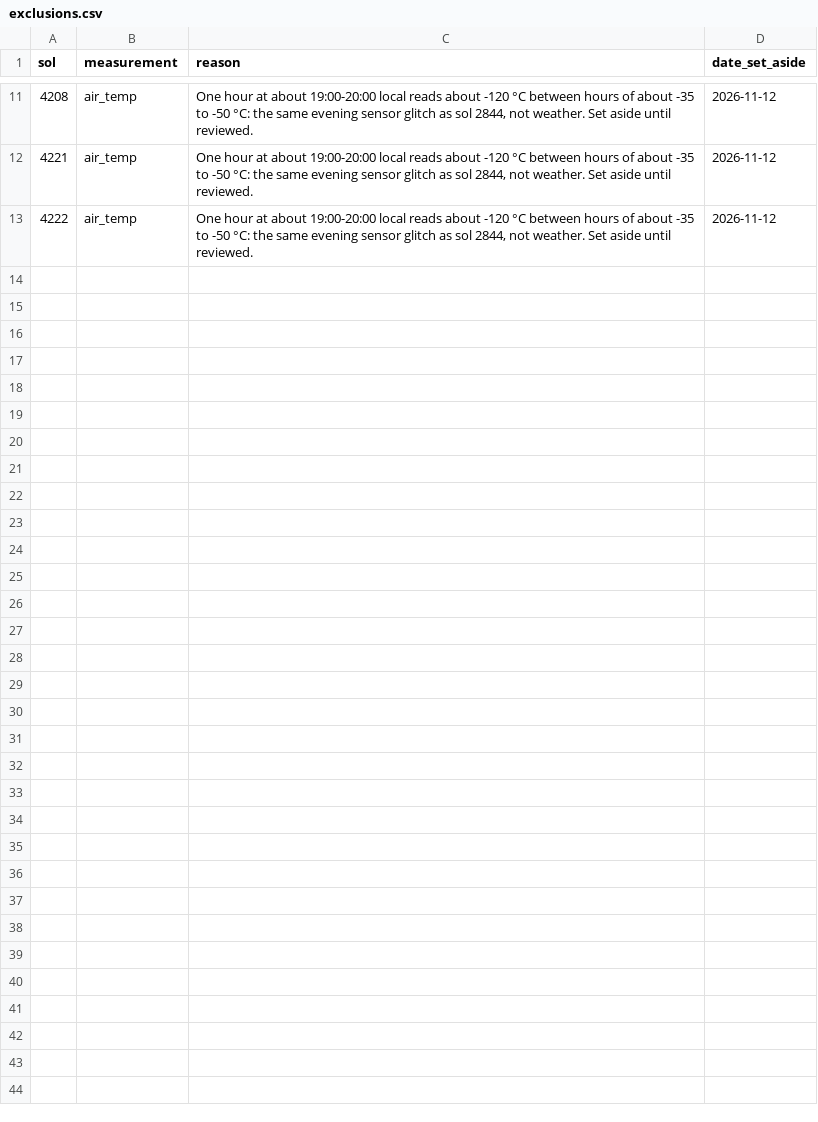
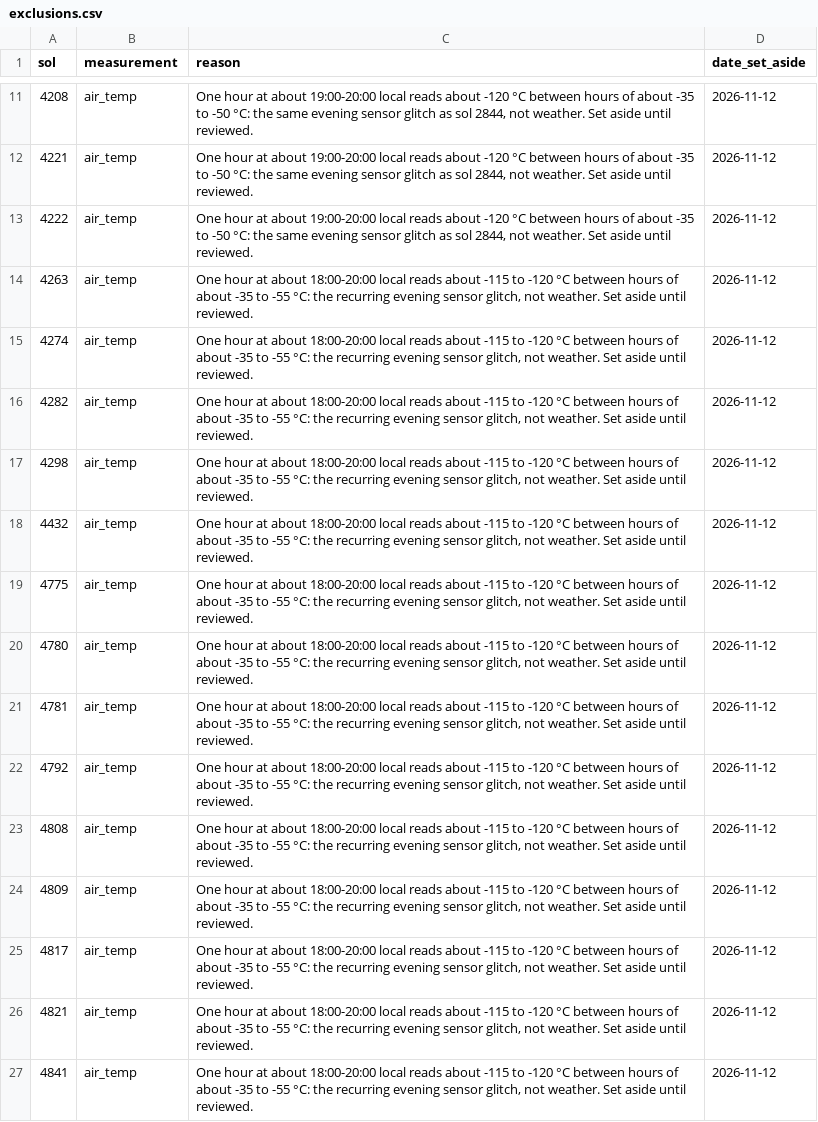
Before and after one commit to mcsyme11-byte/NASA-Data-and-API-Projects, a CSV file: mars-data/analysis/exclusions.csv, drawn as a sheet; only a part is shown, gaps mark what is left out.

```diff
--- a/mars-data/analysis/exclusions.csv
+++ b/mars-data/analysis/exclusions.csv
@@ -13 +13,15 @@ sol,measurement,reason,date_set_aside
 4222,air_temp,"One hour at about 19:00-20:00 local reads about -120 °C between hours of about -35 to -50 °C: the same evening sensor glitch as sol 2844, not weather. Set aside until reviewed.",2026-11-12
+4263,air_temp,"One hour at about 18:00-20:00 local reads about -115 to -120 °C between hours of about -35 to -55 °C: the recurring evening sensor glitch, not weather. Set aside until reviewed.",2026-11-12
+4274,air_temp,"One hour at about 18:00-20:00 local reads about -115 to -120 °C between hours of about -35 to -55 °C: the recurring evening sensor glitch, not weather. Set aside until reviewed.",2026-11-12
+4282,air_temp,"One hour at about 18:00-20:00 local reads about -115 to -120 °C between hours of about -35 to -55 °C: the recurring evening sensor glitch, not weather. Set aside until reviewed.",2026-11-12
+4298,air_temp,"One hour at about 18:00-20:00 local reads about -115 to -120 °C between hours of about -35 to -55 °C: the recurring evening sensor glitch, not weather. Set aside until reviewed.",2026-11-12
+4432,air_temp,"One hour at about 18:00-20:00 local reads about -115 to -120 °C between hours of about -35 to -55 °C: the recurring evening sensor glitch, not weather. Set aside until reviewed.",2026-11-12
+4775,air_temp,"One hour at about 18:00-20:00 local reads about -115 to -120 °C between hours of about -35 to -55 °C: the recurring evening sensor glitch, not weather. Set aside until reviewed.",2026-11-12
+4780,air_temp,"One hour at about 18:00-20:00 local reads about -115 to -120 °C between hours of about -35 to -55 °C: the recurring evening sensor glitch, not weather. Set aside until reviewed.",2026-11-12
+4781,air_temp,"One hour at about 18:00-20:00 local reads about -115 to -120 °C between hours of about -35 to -55 °C: the recurring evening sensor glitch, not weather. Set aside until reviewed.",2026-11-12
+4792,air_temp,"One hour at about 18:00-20:00 local reads about -115 to -120 °C between hours of about -35 to -55 °C: the recurring evening sensor glitch, not weather. Set aside until reviewed.",2026-11-12
+4808,air_temp,"One hour at about 18:00-20:00 local reads about -115 to -120 °C between hours of about -35 to -55 °C: the recurring evening sensor glitch, not weather. Set aside until reviewed.",2026-11-12
+4809,air_temp,"One hour at about 18:00-20:00 local reads about -115 to -120 °C between hours of about -35 to -55 °C: the recurring evening sensor glitch, not weather. Set aside until reviewed.",2026-11-12
+4817,air_temp,"One hour at about 18:00-20:00 local reads about -115 to -120 °C between hours of about -35 to -55 °C: the recurring evening sensor glitch, not weather. Set aside until reviewed.",2026-11-12
+4821,air_temp,"One hour at about 18:00-20:00 local reads about -115 to -120 °C between hours of about -35 to -55 °C: the recurring evening sensor glitch, not weather. Set aside until reviewed.",2026-11-12
+4841,air_temp,"One hour at about 18:00-20:00 local reads about -115 to -120 °C between hours of about -35 to -55 °C: the recurring evening sensor glitch, not weather. Set aside until reviewed.",2026-11-12
```
Also changed, not shown: 15 other files.
